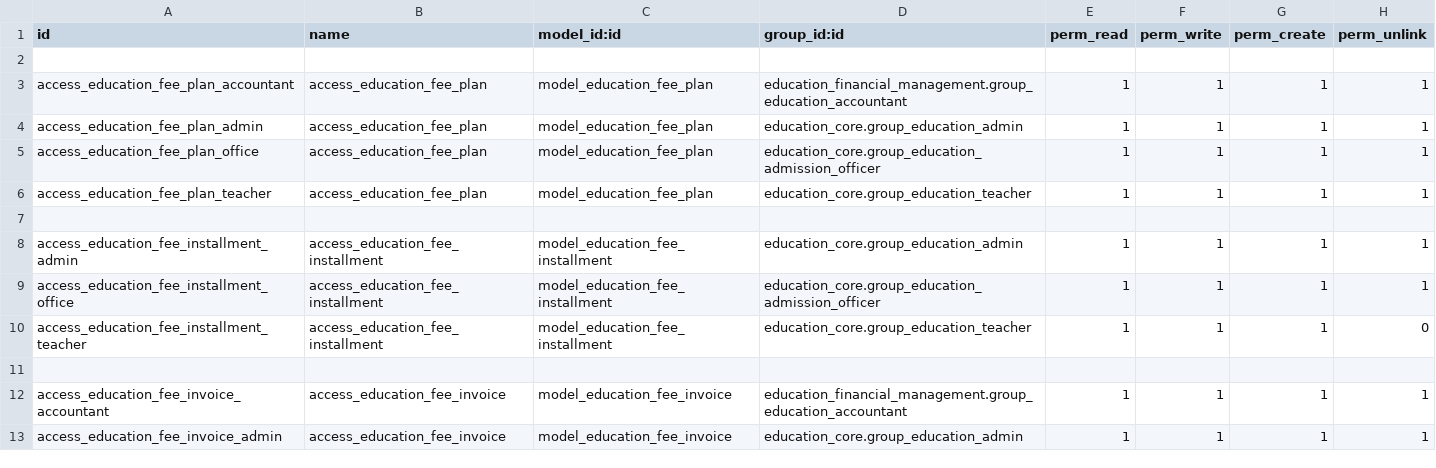
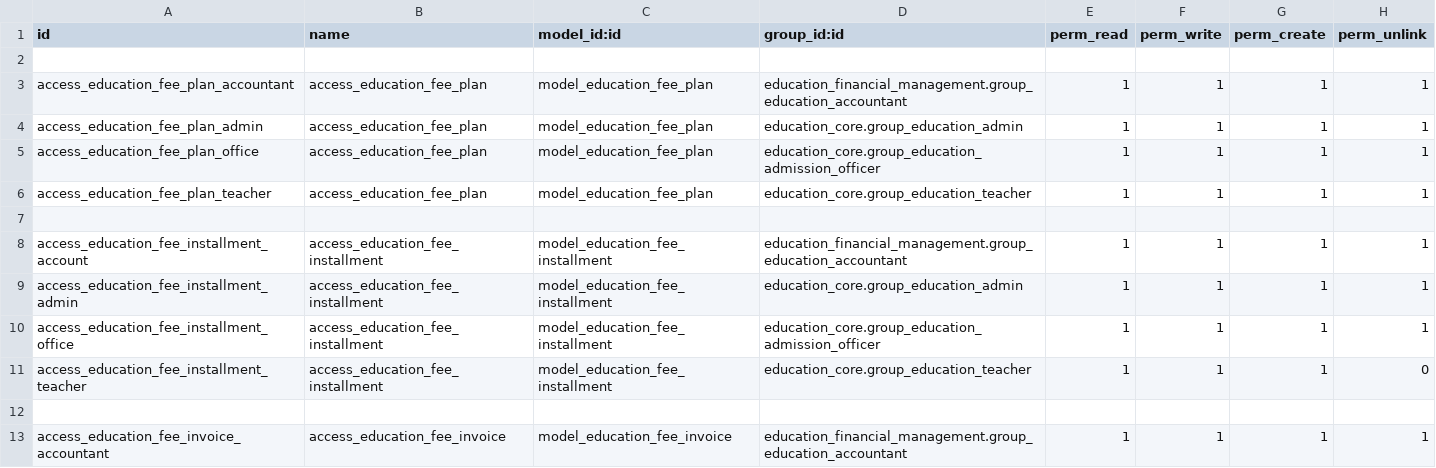
Before and after one commit to hajajcybro/EducationalERP, a CSV file: education_financial_management/security/ir.model.access.csv, drawn as a sheet; only a part is shown; the shorter side is filled out with more unchanged rows; the diff names each change by its address in the sheet, - before the commit and + after, or states it on an @@ line.

```diff
--- a/education_financial_management/security/ir.model.access.csv
+++ b/education_financial_management/security/ir.model.access.csv
+row 8: access_education_fee_installment_account | access_education_fee_installment | model_education_fee_installment | education_financial_management.group_education_accountant | 1 | 1 | 1 | 1
```
Also changed, not shown: 20 other files.
